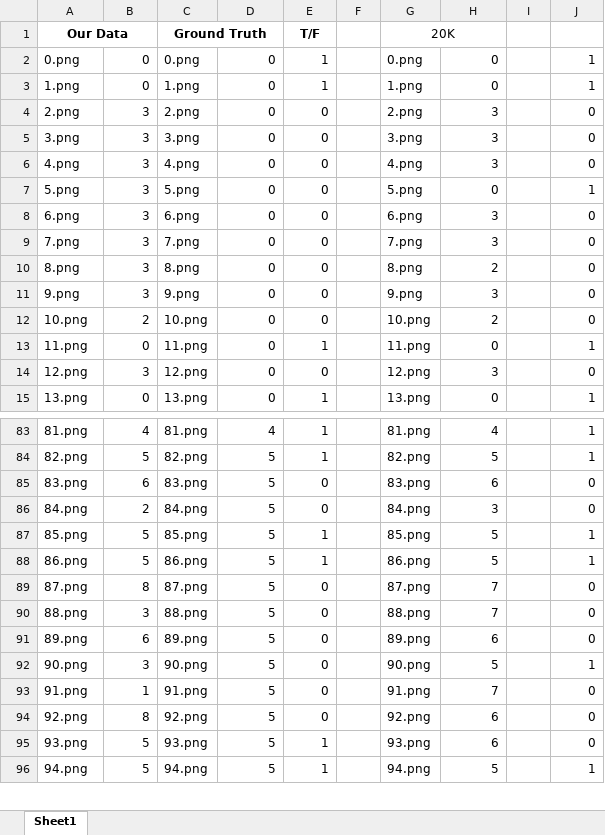
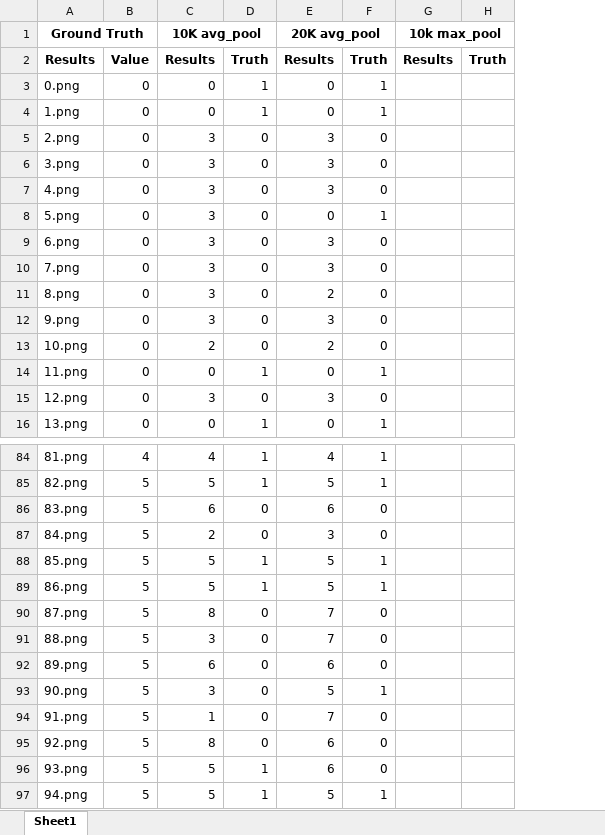
Before and after one commit to rosalind210/AIMNIST1, an Excel workbook: Results/Results avg_pool adam 10k steps.xlsx, sheet Sheet1, drawn as a sheet; only a part is shown, gaps mark what is left out; values as stored, in another font and other column widths than the file's, no borders; removed rows and columns are numbered as before the commit, all else as after; the diff covers the shown part only; the diff names each change by its address in the sheet, - before the commit and + after, or states it on an @@ line.

```diff
--- a/Results/Results avg_pool adam 10k steps.xlsx (sheet Sheet1)
+++ b/Results/Results avg_pool adam 10k steps.xlsx (sheet Sheet1)
-column C, rows 2-15: 0.png | 1.png | 2.png | 3.png | 4.png | 5.png | 6.png | 7.png | 8.png | 9.png | 10.png | 11.png | 12.png | 13.png; rows 83-96: 81.png | 82.png | 83.png | 84.png | 85.png | 86.png | 87.png | 88.png | 89.png | 90.png | 91.png | 92.png | 93.png | 94.png
-column F, empty
-column G, rows 2-15: 0.png | 1.png | 2.png | 3.png | 4.png | 5.png | 6.png | 7.png | 8.png | 9.png | 10.png | 11.png | 12.png | 13.png; rows 83-96: 81.png | 82.png | 83.png | 84.png | 85.png | 86.png | 87.png | 88.png | 89.png | 90.png | 91.png | 92.png | 93.png | 94.png
-column I, empty
+column G, empty
+column H, empty
-row 1: Our Data |  | Ground Truth |  | T/F |  | 20K
+row 1: Ground Truth |  | 10K avg_pool |  | 20K avg_pool |  | 10k max_pool
+row 2: Results | Value | Results | Truth | Results | Truth | Results | Truth
-B5:B12: 3
+B5:B12: 0
-C5:C12: 0
+C5:C12: 3
-B13: 2
+B13: 0
-C13: 0
+C13: 2
-B15: 3
+B15: 0
-C15: 0
+C15: 3
-B86: 6
+B86: 5
-C86: 5
+C86: 6
-B87: 2
+B87: 5
-C87: 5
+C87: 2
-B90: 8
+B90: 5
-C90: 5
+C90: 8
-B91: 3
+B91: 5
-C91: 5
+C91: 3
-B92: 6
+B92: 5
-C92: 5
+C92: 6
-B93: 3
+B93: 5
-C93: 5
+C93: 3
-B94: 1
+B94: 5
-C94: 5
+C94: 1
-B95: 8
+B95: 5
-C95: 5
+C95: 8
```
Also changed, not shown: 136 edited cells elsewhere in this sheet, formulas that keep their value, 12 other files.
